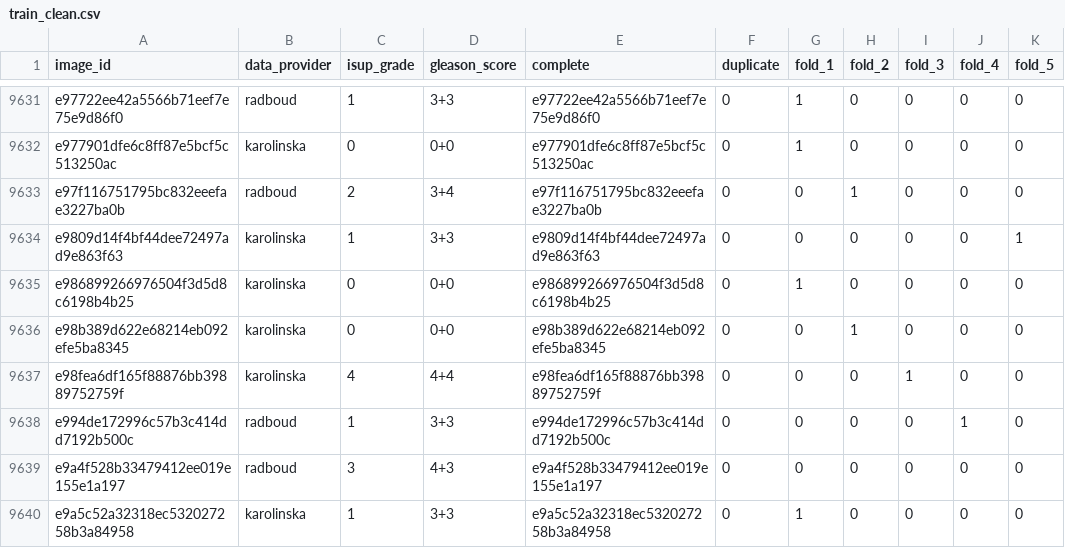
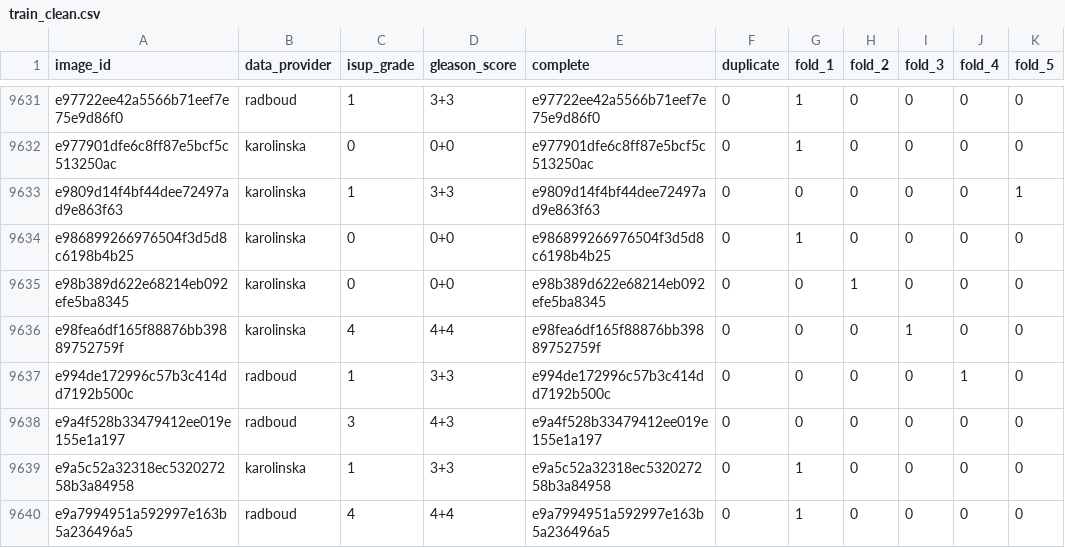
Before and after one commit to ChienYiChi/kaggle-panda-challenge, a CSV file: data/train_clean.csv, drawn as a sheet; only a part is shown, gaps mark what is left out; the shorter side is filled out with more unchanged rows; the diff names each change by its address in the sheet, - before the commit and + after, or states it on an @@ line.

```diff
--- a/data/train_clean.csv
+++ b/data/train_clean.csv
-row 9633: e97f116751795bc832eeefae3227ba0b | radboud | 2 | 3+4 | e97f116751795bc832eeefae3227ba0b | 0 | 0 | 1 | 0 | 0 | 0
```
Also changed, not shown: 37 other files.
